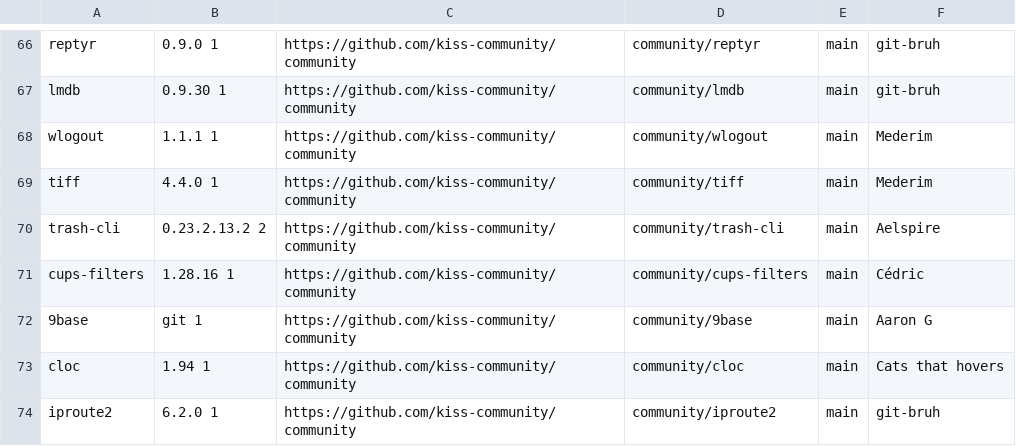
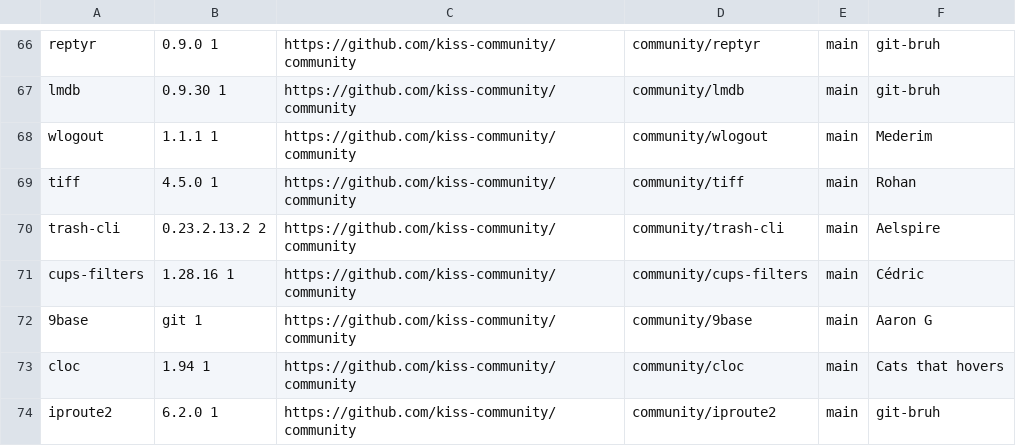
Before and after one commit to jedahan/kiss-find, a CSV file: db.csv, drawn as a sheet; only a part is shown, gaps mark what is left out.

```diff
--- a/db.csv
+++ b/db.csv
@@ -68,3 +68,3 @@ lmdb,0.9.30 1,https://github.com/kiss-community/community,community/lmdb,main,"g
 wlogout,1.1.1 1,https://github.com/kiss-community/community,community/wlogout,main,"Mederim"," "
-tiff,4.4.0 1,https://github.com/kiss-community/community,community/tiff,main,"Mederim"," "
+tiff,4.5.0 1,https://github.com/kiss-community/community,community/tiff,main,"Rohan"," "
 trash-cli,0.23.2.13.2 2,https://github.com/kiss-community/community,community/trash-cli,main,"Aelspire"," "
```
Also changed, not shown: 1 other file.
